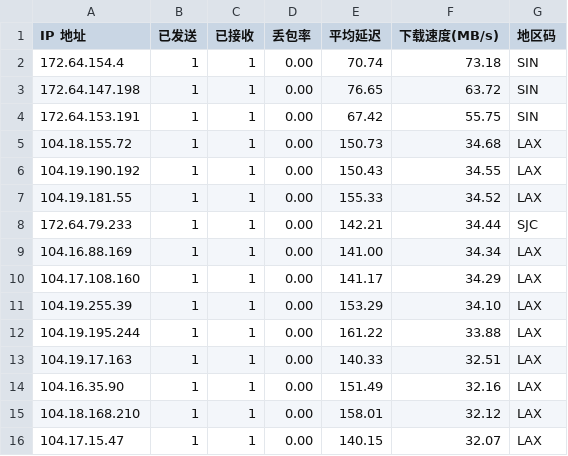
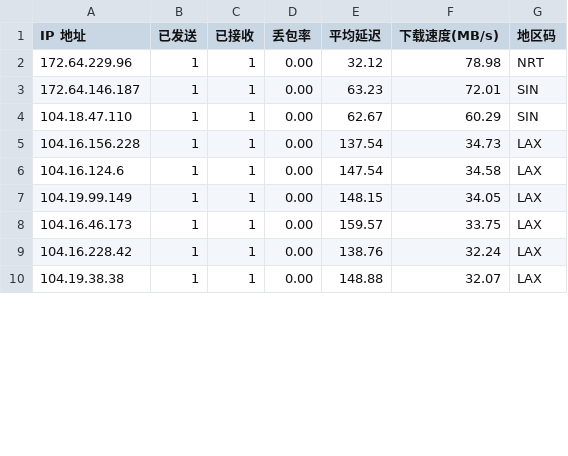
Before and after one commit to ahang39/router, a CSV file: latest.csv, drawn as a sheet; only a part is shown; the diff covers the shown part only.

```diff
--- a/latest.csv
+++ b/latest.csv
@@ -1,16 +1,10 @@
 IP 地址,已发送,已接收,丢包率,平均延迟,下载速度(MB/s),地区码
-172.64.154.4,1,1,0.00,70.74,73.18,SIN
-172.64.147.198,1,1,0.00,76.65,63.72,SIN
-172.64.153.191,1,1,0.00,67.42,55.75,SIN
-104.18.155.72,1,1,0.00,150.73,34.68,LAX
-104.19.190.192,1,1,0.00,150.43,34.55,LAX
-104.19.181.55,1,1,0.00,155.33,34.52,LAX
-172.64.79.233,1,1,0.00,142.21,34.44,SJC
-104.16.88.169,1,1,0.00,141.00,34.34,LAX
-104.17.108.160,1,1,0.00,141.17,34.29,LAX
-104.19.255.39,1,1,0.00,153.29,34.10,LAX
-104.19.195.244,1,1,0.00,161.22,33.88,LAX
-104.19.17.163,1,1,0.00,140.33,32.51,LAX
-104.16.35.90,1,1,0.00,151.49,32.16,LAX
-104.18.168.210,1,1,0.00,158.01,32.12,LAX
-104.17.15.47,1,1,0.00,140.15,32.07,LAX
+172.64.229.96,1,1,0.00,32.12,78.98,NRT
+172.64.146.187,1,1,0.00,63.23,72.01,SIN
+104.18.47.110,1,1,0.00,62.67,60.29,SIN
+104.16.156.228,1,1,0.00,137.54,34.73,LAX
+104.16.124.6,1,1,0.00,147.54,34.58,LAX
+104.19.99.149,1,1,0.00,148.15,34.05,LAX
+104.16.46.173,1,1,0.00,159.57,33.75,LAX
+104.16.228.42,1,1,0.00,138.76,32.24,LAX
+104.19.38.38,1,1,0.00,148.88,32.07,LAX
```
Also changed, not shown: 7 removed rows and 42 edited cells elsewhere in this file, 1 other file.
